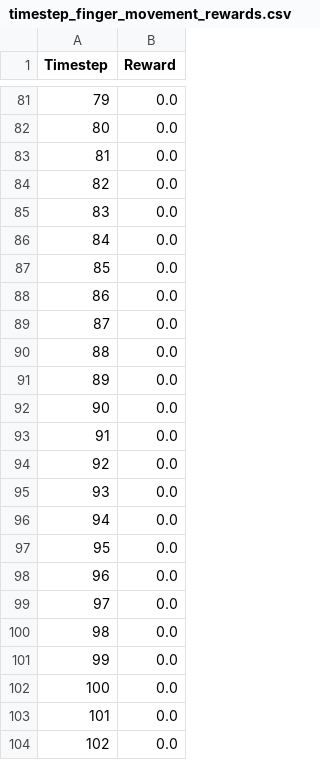
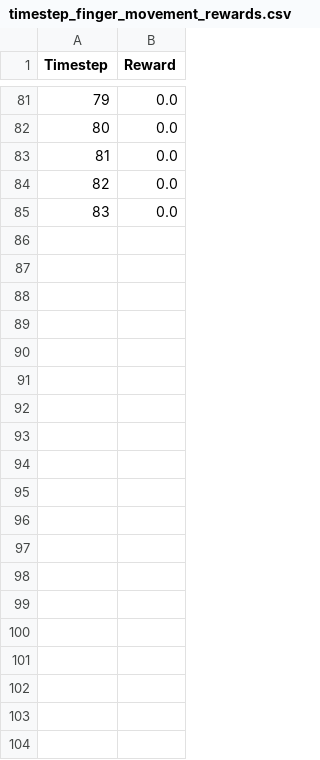
Before and after one commit to HJulie11/Piano_Robot_MPC, a CSV file: robopianist/results/timestep_finger_movement_rewards.csv, drawn as a sheet; only a part is shown, gaps mark what is left out; the diff covers the shown part only.

```diff
--- a/robopianist/results/timestep_finger_movement_rewards.csv
+++ b/robopianist/results/timestep_finger_movement_rewards.csv
@@ -85,20 +85 @@ Timestep,Reward
 83,0.0
-84,0.0
-85,0.0
-86,0.0
-87,0.0
-88,0.0
-89,0.0
-90,0.0
-91,0.0
-92,0.0
-93,0.0
-94,0.0
-95,0.0
-96,0.0
-97,0.0
-98,0.0
-99,0.0
-100,0.0
-101,0.0
-102,0.0
```
Also changed, not shown: 56 removed rows elsewhere in this file, robopianist/results/timestep_energy_rewards.csv, robopianist/results/timestep_key_press_rewards.csv, 23 other files.
